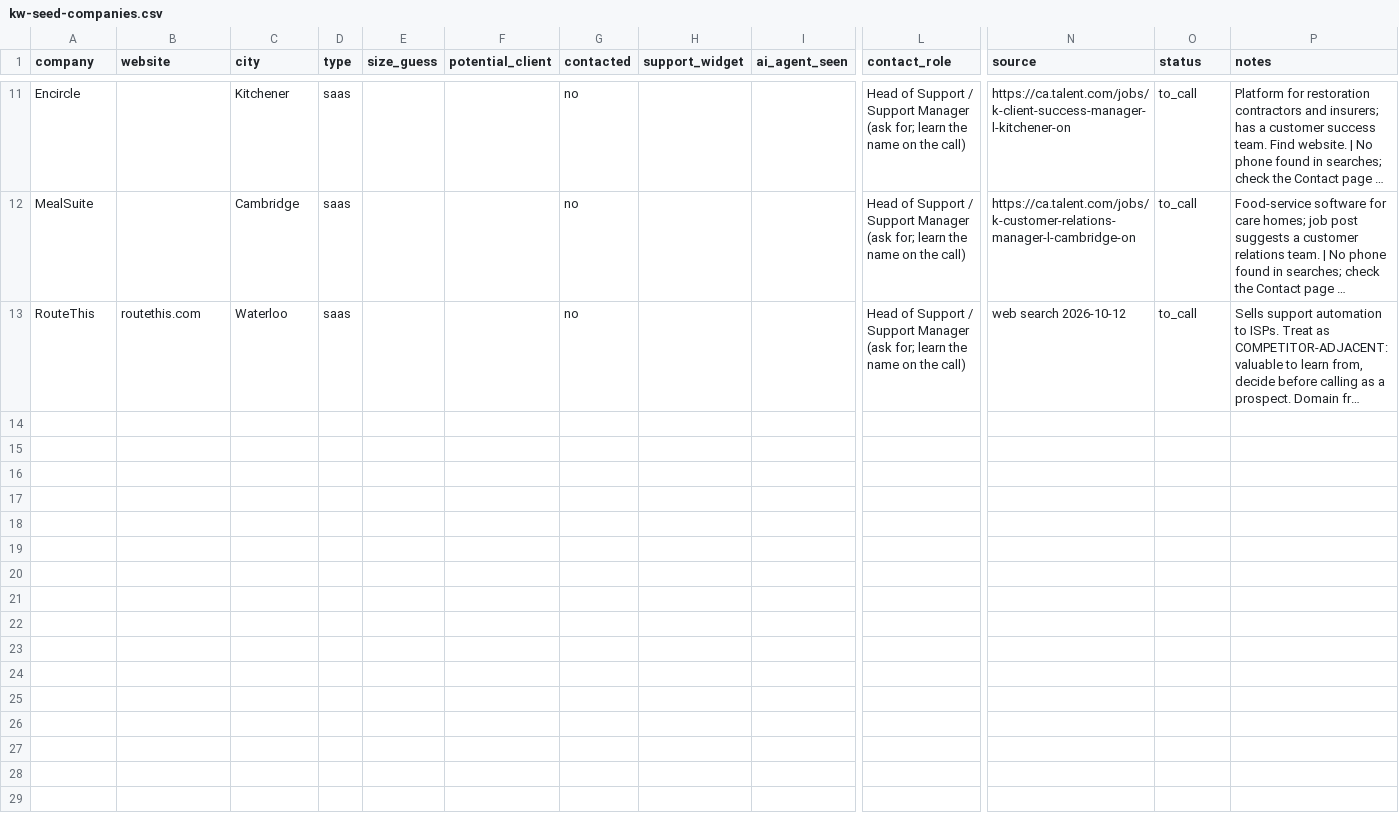
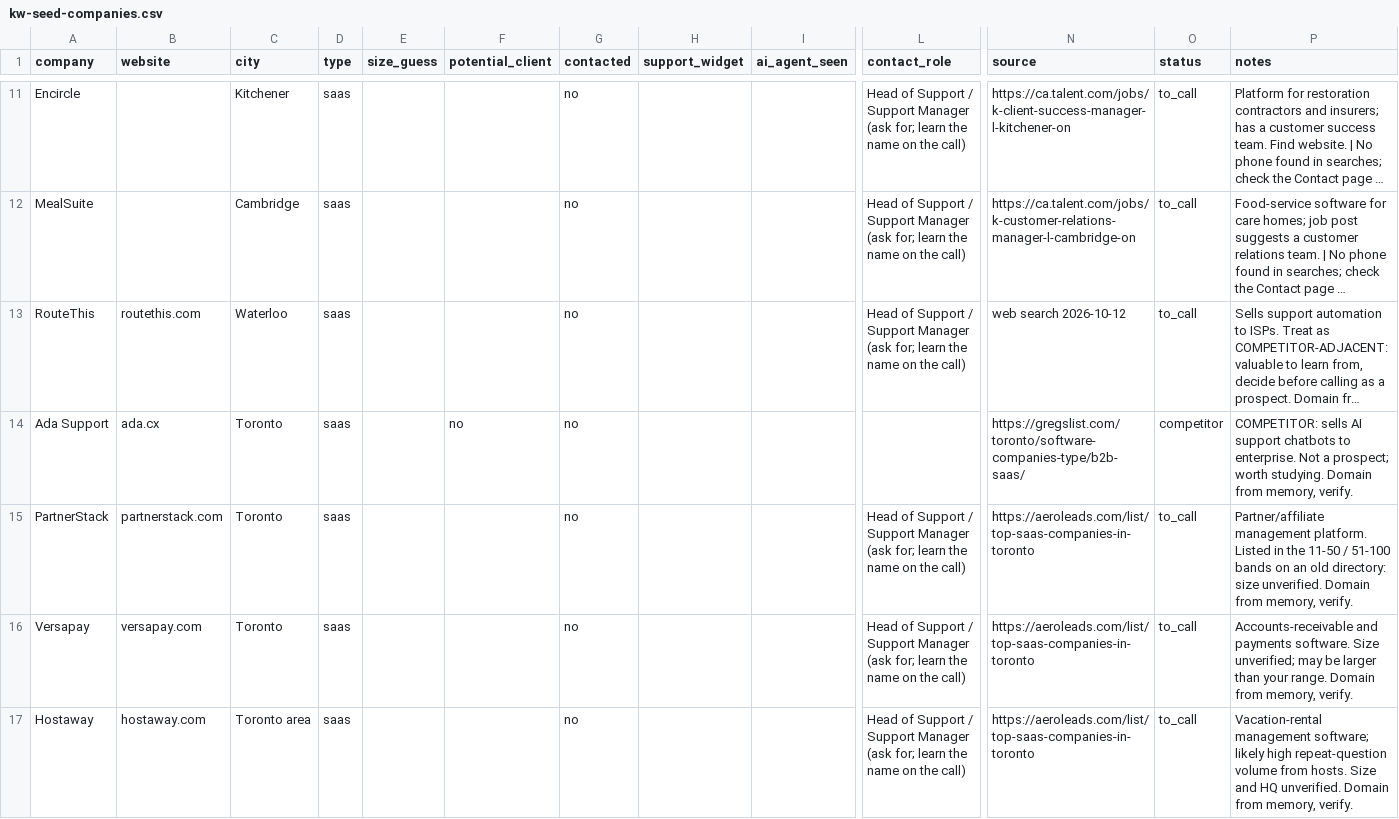
Before and after one commit to gabesenese/Nexo, a CSV file: outreach/kw-seed-companies.csv, drawn as a sheet; only a part is shown, gaps mark what is left out; long unchanged cells end in …; rows hold the shown columns only; the diff covers the shown part only; the diff names each change by its address in the sheet, - before the commit and + after, or states it on an @@ line.

```diff
--- a/outreach/kw-seed-companies.csv
+++ b/outreach/kw-seed-companies.csv
+row 14: Ada Support | ada.cx | Toronto | saas |  | no | no |  |  |  | https://gregslist.com/toronto/software-companies-type/b2b-saas/ | competitor | COMPETITOR: sells AI support chatbots to enterprise. Not a prospect; worth studying. Domain from memory, verify.
+row 15: PartnerStack | partnerstack.com | Toronto | saas |  |  | no |  |  | Head of Support / Support Manager (ask for; learn the name on the call) | https://aeroleads.com/list/top-saas-companies-in-toronto | to_call | Partner/affiliate management platform. Listed in the 11-50 / 51-100 bands on an old directory: size unverified. Domain from memory, verify.
+row 16: Versapay | versapay.com | Toronto | saas |  |  | no |  |  | Head of Support / Support Manager (ask for; learn the name on the call) | https://aeroleads.com/list/top-saas-companies-in-toronto | to_call | Accounts-receivable and payments software. Size unverified; may be larger than your range. Domain from memory, verify.
+row 17: Hostaway | hostaway.com | Toronto area | saas |  |  | no |  |  | Head of Support / Support Manager (ask for; learn the name on the call) | https://aeroleads.com/list/top-saas-companies-in-toronto | to_call | Vacation-rental management software; likely high repeat-question volume from hosts. Size and HQ unverified. Domain from memory, verify.
```
Also changed, not shown: 11 added rows elsewhere in this file, 1 other file.
